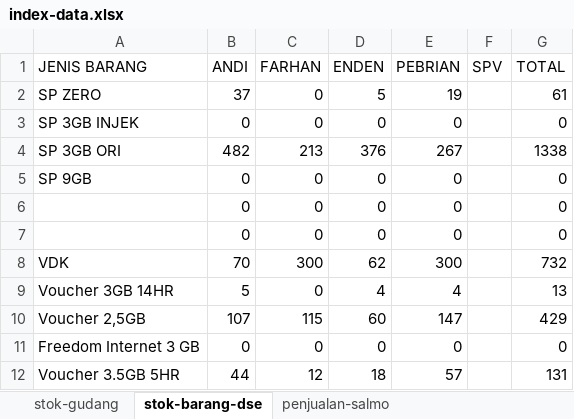
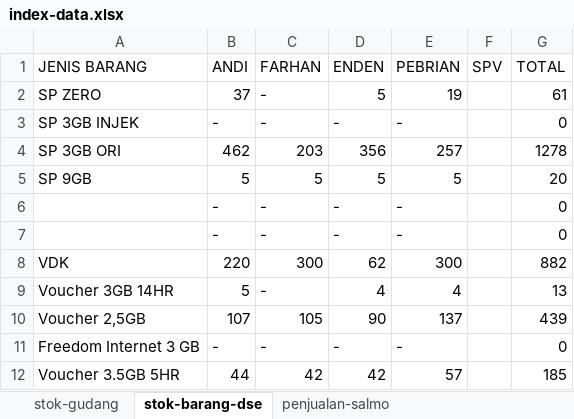
Before and after one commit to andisianday393-byte/MC-SAGARANTEN.WEB, an Excel workbook: index-data.xlsx, sheet stok-barang-dse, drawn as a sheet; only a part is shown; values as stored, in another font and other column widths than the file's, no borders; removed rows and columns are numbered as before the commit, all else as after; the diff covers the shown part only; the diff names each change by its address in the sheet, - before the commit and + after, or states it on an @@ line.

```diff
--- a/index-data.xlsx (sheet stok-barang-dse)
+++ b/index-data.xlsx (sheet stok-barang-dse)
-C2:C3 (FARHAN): 0
+C2:C3 (FARHAN): -
-B3 (ANDI): 0
+B3 (ANDI): -
-D3 (ENDEN): 0
+D3 (ENDEN): -
-E3 (PEBRIAN): 0
+E3 (PEBRIAN): -
-B4 (ANDI): 482
+B4 (ANDI): 462
-C4 (FARHAN): 213
+C4 (FARHAN): 203
-D4 (ENDEN): 376
+D4 (ENDEN): 356
-E4 (PEBRIAN): 267
+E4 (PEBRIAN): 257
-G4 (TOTAL): 1338
+G4 (TOTAL): 1278
-B5 (ANDI): 0
+B5 (ANDI): 5
-C5 (FARHAN): 0
+C5 (FARHAN): 5
-D5 (ENDEN): 0
+D5 (ENDEN): 5
-E5 (PEBRIAN): 0
+E5 (PEBRIAN): 5
-G5 (TOTAL): 0
+G5 (TOTAL): 20
-row 6:  | 0 | 0 | 0 | 0 |  | 0
-row 7:  | 0 | 0 | 0 | 0 |  | 0
+row 6:  | - | - | - | - |  | 0
+row 7:  | - | - | - | - |  | 0
-B8 (ANDI): 70
+B8 (ANDI): 220
-G8 (TOTAL): 732
+G8 (TOTAL): 882
-C9 (FARHAN): 0
+C9 (FARHAN): -
-C10 (FARHAN): 115
+C10 (FARHAN): 105
-D10 (ENDEN): 60
+D10 (ENDEN): 90
-E10 (PEBRIAN): 147
+E10 (PEBRIAN): 137
-G10 (TOTAL): 429
+G10 (TOTAL): 439
-B11 (ANDI): 0
+B11 (ANDI): -
-C11 (FARHAN): 0
+C11 (FARHAN): -
-D11 (ENDEN): 0
+D11 (ENDEN): -
-E11 (PEBRIAN): 0
+E11 (PEBRIAN): -
-C12 (FARHAN): 12
+C12 (FARHAN): 42
-D12 (ENDEN): 18
+D12 (ENDEN): 42
-G12 (TOTAL): 131
+G12 (TOTAL): 185
```
Also changed, not shown: 19 edited cells elsewhere in this sheet, sheet index, sheet penjualan-reguler-new, sheet stok-gudang, sheet penjualan-hifi, sheet penjualan-salmo.
